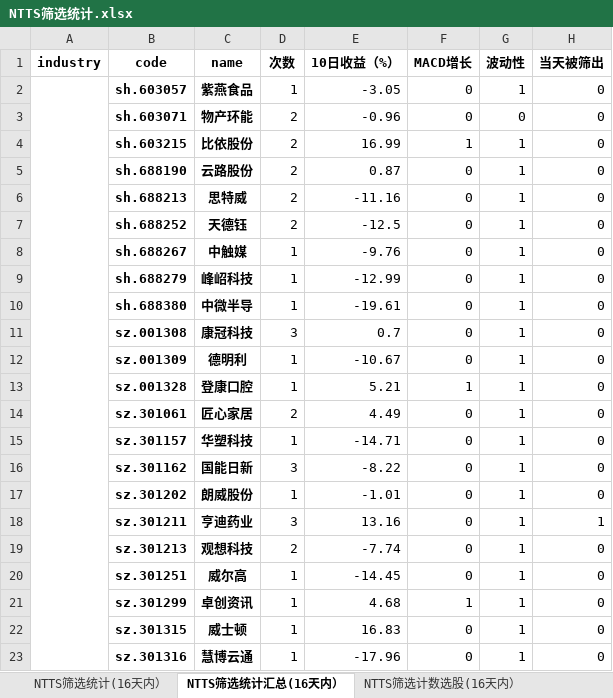
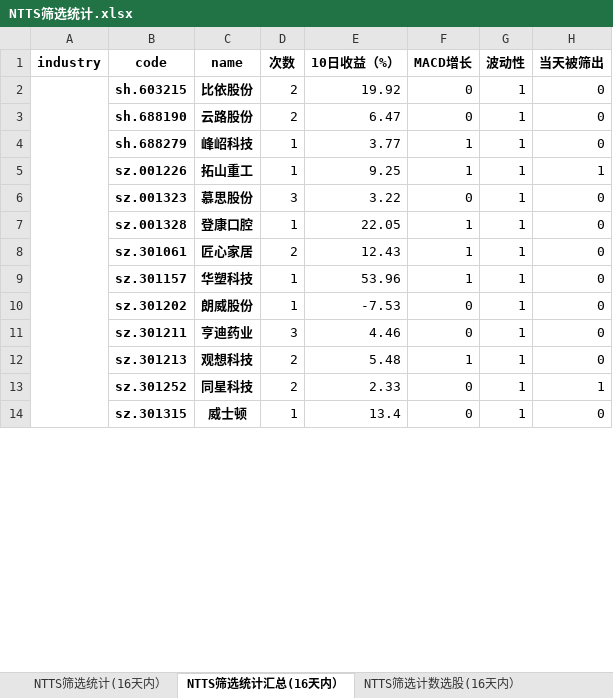
Before and after one commit to wusuaya/ever, an Excel workbook: NTTS筛选统计.xlsx, sheet NTTS筛选统计汇总(16天内）, drawn as a sheet; only a part is shown; values as stored, in another font and other column widths than the file's, no borders; removed rows and columns are numbered as before the commit, all else as after; the diff covers the shown part only; the diff names each change by its address in the sheet, - before the commit and + after, or states it on an @@ line.

```diff
--- a/NTTS筛选统计.xlsx (sheet NTTS筛选统计汇总(16天内）)
+++ b/NTTS筛选统计.xlsx (sheet NTTS筛选统计汇总(16天内）)
-row 2:  | sh.603057 | 紫燕食品 | 1 | -3.05 | 0 | 1 | 0
-row 3:  | sh.603071 | 物产环能 | 2 | -0.96 | 0 | 0 | 0
+A2:A19 merged
-E2 (10日收益（%）): 16.99
+E2 (10日收益（%）): 19.92
-F2 (MACD增长): 1
+F2 (MACD增长): 0
-E3 (10日收益（%）): 0.87
+E3 (10日收益（%）): 6.47
-row 6:  | sh.688213 | 思特威 | 2 | -11.16 | 0 | 1 | 0
-row 7:  | sh.688252 | 天德钰 | 2 | -12.5 | 0 | 1 | 0
-row 8:  | sh.688267 | 中触媒 | 1 | -9.76 | 0 | 1 | 0
-E4 (10日收益（%）): -12.99
+E4 (10日收益（%）): 3.77
-F4 (MACD增长): 0
+F4 (MACD增长): 1
-row 10:  | sh.688380 | 中微半导 | 1 | -19.61 | 0 | 1 | 0
+row 5:  | sz.001226 | 拓山重工 | 1 | 9.25 | 1 | 1 | 1
-B6 (code): sz.001308
+B6 (code): sz.001323
-C6 (name): 康冠科技
+C6 (name): 慕思股份
-E6 (10日收益（%）): 0.7
+E6 (10日收益（%）): 3.22
-row 12:  | sz.001309 | 德明利 | 1 | -10.67 | 0 | 1 | 0
-E7 (10日收益（%）): 5.21
+E7 (10日收益（%）): 22.05
-E8 (10日收益（%）): 4.49
+E8 (10日收益（%）): 12.43
-F8:F9 (MACD增长): 0
+F8:F9 (MACD增长): 1
-E9 (10日收益（%）): -14.71
+E9 (10日收益（%）): 53.96
-row 16:  | sz.301162 | 国能日新 | 3 | -8.22 | 0 | 1 | 0
-E10 (10日收益（%）): -1.01
+E10 (10日收益（%）): -7.53
-E11 (10日收益（%）): 13.16
+E11 (10日收益（%）): 4.46
-H11 (当天被筛出): 1
+H11 (当天被筛出): 0
-E12 (10日收益（%）): -7.74
+E12 (10日收益（%）): 5.48
-F12 (MACD增长): 0
+F12 (MACD增长): 1
-row 20:  | sz.301251 | 威尔高 | 1 | -14.45 | 0 | 1 | 0
-row 21:  | sz.301299 | 卓创资讯 | 1 | 4.68 | 1 | 1 | 0
+row 13:  | sz.301252 | 同星科技 | 2 | 2.33 | 0 | 1 | 1
-E14 (10日收益（%）): 16.83
+E14 (10日收益（%）): 13.4
-row 23:  | sz.301316 | 慧博云通 | 1 | -17.96 | 0 | 1 | 0
```
Also changed, not shown: 16 added rows, 74 removed rows, 129 edited cells and merged cells elsewhere in this sheet, sheet NTTS筛选统计(16天内）, sheet 策略叠加统计（2025-01-08), sheet NTTS筛选行业统计(16天内）, sheet NTTS筛选计数选股(16天内）, other sheet tabs.
